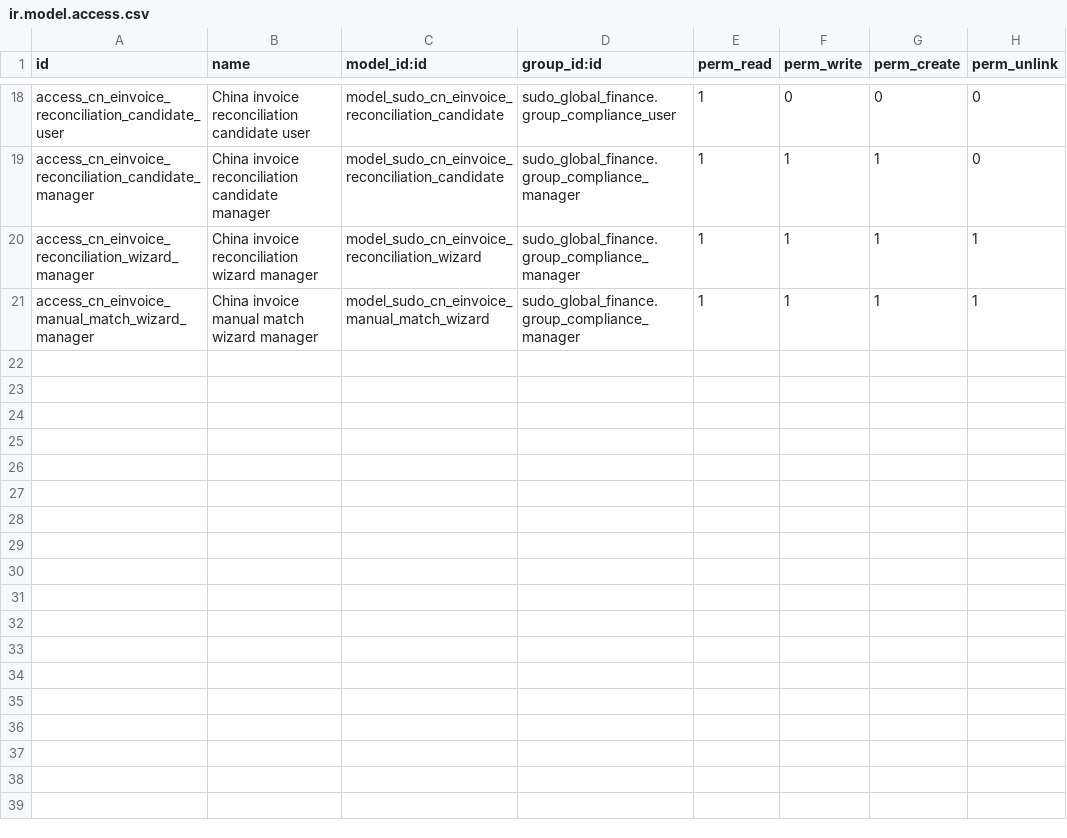
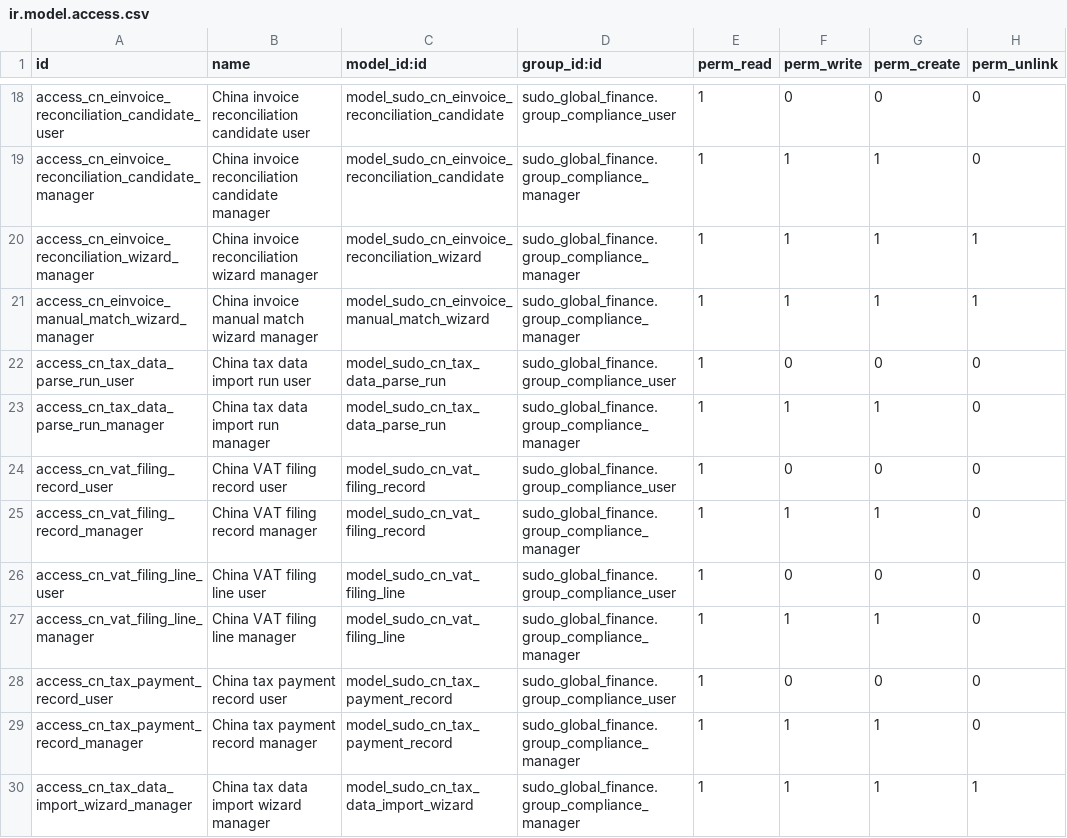
Before and after one commit to yyshi127/sdoo-odoo-cn-compliance, a CSV file: addons/sudo_country_pack_cn/security/ir.model.access.csv, drawn as a sheet; only a part is shown, gaps mark what is left out; the diff names each change by its address in the sheet, - before the commit and + after, or states it on an @@ line.

Commit message:
feat: add controlled China tax data normalization

```diff
--- a/addons/sudo_country_pack_cn/security/ir.model.access.csv
+++ b/addons/sudo_country_pack_cn/security/ir.model.access.csv
+row 22: access_cn_tax_data_parse_run_user | China tax data import run user | model_sudo_cn_tax_data_parse_run | sudo_global_finance.group_compliance_user | 1 | 0 | 0 | 0
+row 23: access_cn_tax_data_parse_run_manager | China tax data import run manager | model_sudo_cn_tax_data_parse_run | sudo_global_finance.group_compliance_manager | 1 | 1 | 1 | 0
+row 24: access_cn_vat_filing_record_user | China VAT filing record user | model_sudo_cn_vat_filing_record | sudo_global_finance.group_compliance_user | 1 | 0 | 0 | 0
+row 25: access_cn_vat_filing_record_manager | China VAT filing record manager | model_sudo_cn_vat_filing_record | sudo_global_finance.group_compliance_manager | 1 | 1 | 1 | 0
+row 26: access_cn_vat_filing_line_user | China VAT filing line user | model_sudo_cn_vat_filing_line | sudo_global_finance.group_compliance_user | 1 | 0 | 0 | 0
+row 27: access_cn_vat_filing_line_manager | China VAT filing line manager | model_sudo_cn_vat_filing_line | sudo_global_finance.group_compliance_manager | 1 | 1 | 1 | 0
+row 28: access_cn_tax_payment_record_user | China tax payment record user | model_sudo_cn_tax_payment_record | sudo_global_finance.group_compliance_user | 1 | 0 | 0 | 0
+row 29: access_cn_tax_payment_record_manager | China tax payment record manager | model_sudo_cn_tax_payment_record | sudo_global_finance.group_compliance_manager | 1 | 1 | 1 | 0
+row 30: access_cn_tax_data_import_wizard_manager | China tax data import wizard manager | model_sudo_cn_tax_data_import_wizard | sudo_global_finance.group_compliance_manager | 1 | 1 | 1 | 1
```
Also changed, not shown: 19 other files.
